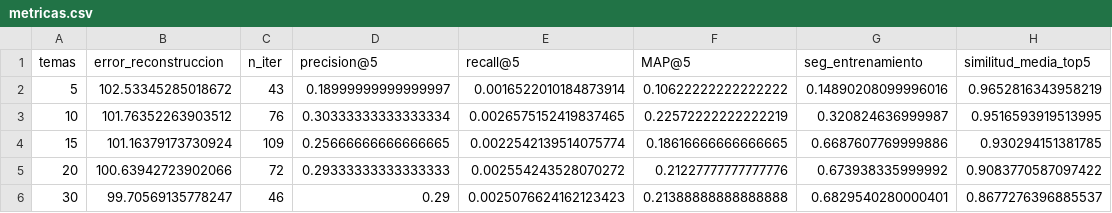
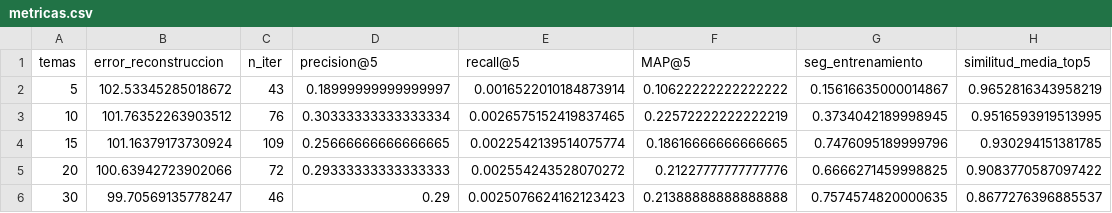
Before and after one commit to cjelgamer/Clustering---PCA---NMF, a CSV file: resultados/03_nmf_recomendacion/metricas.csv, drawn as a sheet.

```diff
--- a/resultados/03_nmf_recomendacion/metricas.csv
+++ b/resultados/03_nmf_recomendacion/metricas.csv
@@ -1,6 +1,6 @@
 temas,error_reconstruccion,n_iter,precision@5,recall@5,MAP@5,seg_entrenamiento,similitud_media_top5
-5,102.53345285018672,43,0.18999999999999997,0.0016522010184873914,0.10622222222222222,0.14890208099996016,0.9652816343958219
-10,101.76352263903512,76,0.30333333333333334,0.0026575152419837465,0.22572222222222219,0.320824636999987,0.9516593919513995
-15,101.16379173730924,109,0.25666666666666665,0.0022542139514075774,0.18616666666666665,0.6687607769999886,0.930294151381785
-20,100.63942723902066,72,0.29333333333333333,0.002554243528070272,0.21227777777777776,0.673938335999992,0.9083770587097422
-30,99.70569135778247,46,0.29,0.0025076624162123423,0.21388888888888888,0.6829540280000401,0.8677276396885537
+5,102.53345285018672,43,0.18999999999999997,0.0016522010184873914,0.10622222222222222,0.15616635000014867,0.9652816343958219
+10,101.76352263903512,76,0.30333333333333334,0.0026575152419837465,0.22572222222222219,0.3734042189998945,0.9516593919513995
+15,101.16379173730924,109,0.25666666666666665,0.0022542139514075774,0.18616666666666665,0.7476095189999796,0.930294151381785
+20,100.63942723902066,72,0.29333333333333333,0.002554243528070272,0.21227777777777776,0.6666271459998825,0.9083770587097422
+30,99.70569135778247,46,0.29,0.0025076624162123423,0.21388888888888888,0.7574574820000635,0.8677276396885537
```
Also changed, not shown: resultados/01_clustering_jerarquico/metricas.csv, resultados/02_pca_eigenfaces/metricas.csv, 7 other files.
